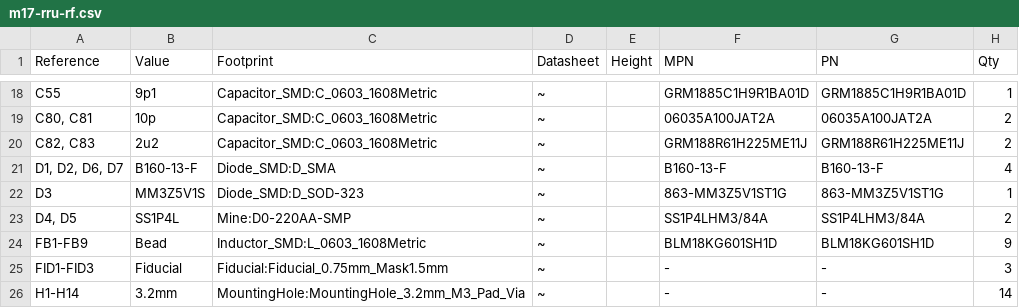
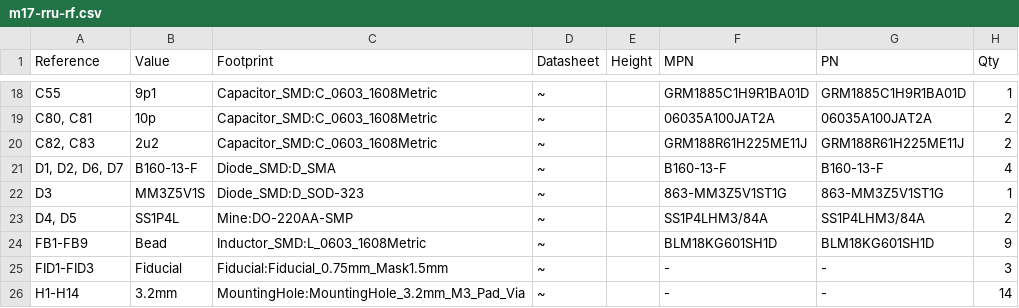
Before and after one commit to M17-Project/rru-rf-hw, a CSV file: m17-rru-rf.csv, drawn as a sheet; only a part is shown, gaps mark what is left out; the diff names each change by its address in the sheet, - before the commit and + after, or states it on an @@ line.

Commit message:
BOM typo fix

```diff
--- a/m17-rru-rf.csv
+++ b/m17-rru-rf.csv
-C23 (Footprint): Mine:D0-220AA-SMP
+C23 (Footprint): Mine:DO-220AA-SMP
```
